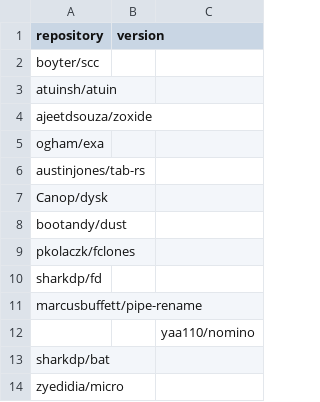
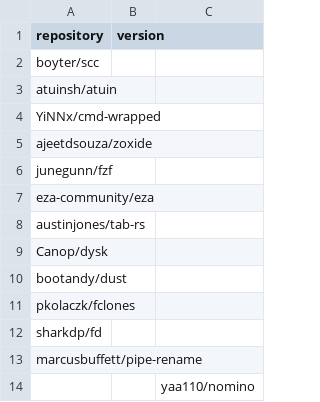
Before and after one commit to Bit0r/fish-config, a CSV file: pkglist/releases.csv, drawn as a sheet; only a part is shown; the shorter side is filled out with more unchanged rows.

```diff
--- a/pkglist/releases.csv
+++ b/pkglist/releases.csv
@@ -3,4 +3,6 @@ boyter/scc,
 atuinsh/atuin,
+YiNNx/cmd-wrapped,
 ajeetdsouza/zoxide,
-ogham/exa,
+junegunn/fzf,
+eza-community/eza,
 austinjones/tab-rs,
```
Also changed, not shown: config/apt/sources.tsv, 7 other files.
